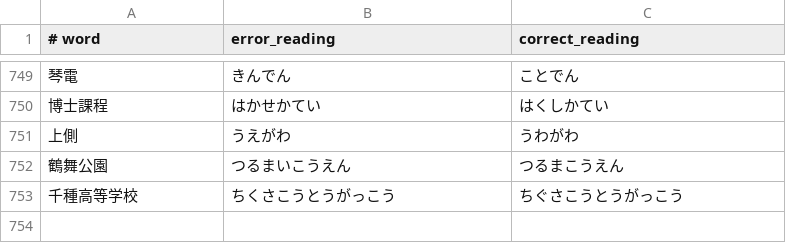
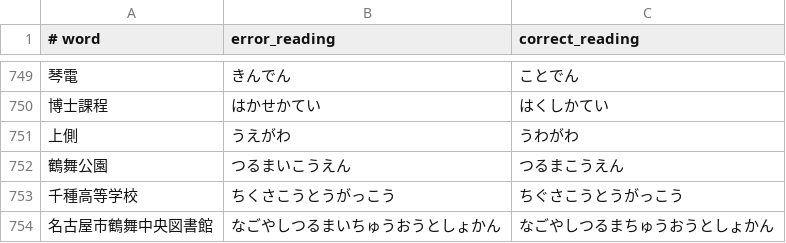
Before and after one commit to google/mozc, a TSV file: src/data/dictionary_oss/reading_correction.tsv, drawn as a sheet; only a part is shown, gaps mark what is left out.

Commit message:
Add Tsuruma Central Library

```diff
--- a/src/data/dictionary_oss/reading_correction.tsv
+++ b/src/data/dictionary_oss/reading_correction.tsv
@@ -753 +753,2 @@
 千種高等学校	ちくさこうとうがっこう	ちぐさこうとうがっこう
+名古屋市鶴舞中央図書館	なごやしつるまいちゅうおうとしょかん	なごやしつるまちゅうおうとしょかん
```
